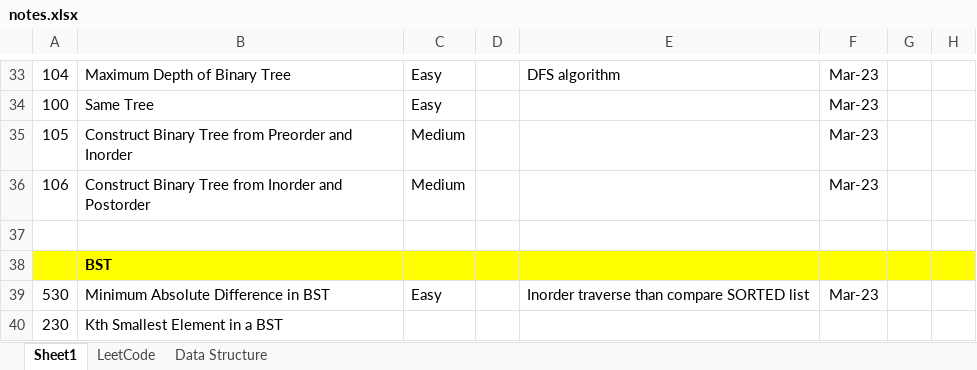
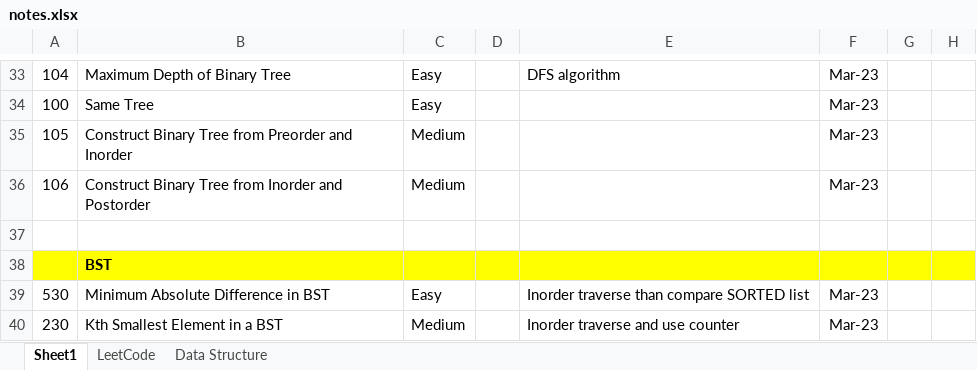
Before and after one commit to jhoonhan/leetCode, an Excel workbook: notes.xlsx, sheet Sheet1, drawn as a sheet; only a part is shown, gaps mark what is left out; values as stored, in another font and other column widths than the file's, no borders; conditional formats not drawn; the diff names each change by its address in the sheet, - before the commit and + after, or states it on an @@ line.

```diff
--- a/notes.xlsx (sheet Sheet1)
+++ b/notes.xlsx (sheet Sheet1)
-C40: (empty)
+C40: Medium
-E40: (empty)
+E40: Inorder traverse and use counter
-F40: (empty)
+F40: Mar-23
```
Also changed, not shown: 1 other file.
